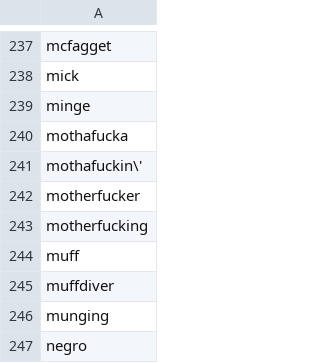
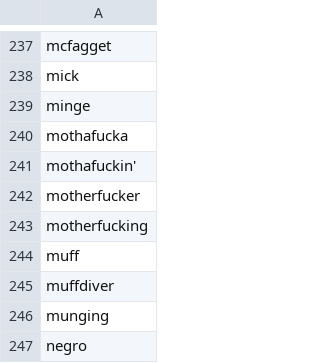
Before and after one commit to profanitas/abuse, a CSV file: abuse/abuse_en.csv, drawn as a sheet; only a part is shown, gaps mark what is left out.

Commit message:
Fixed quotation mark error
mothafuckin' had an unecessary backslash before the qutation mark.

```diff
--- a/abuse/abuse_en.csv
+++ b/abuse/abuse_en.csv
@@ -240,3 +240,3 @@ minge
 mothafucka
-mothafuckin\'
+mothafuckin'
 motherfucker
```
